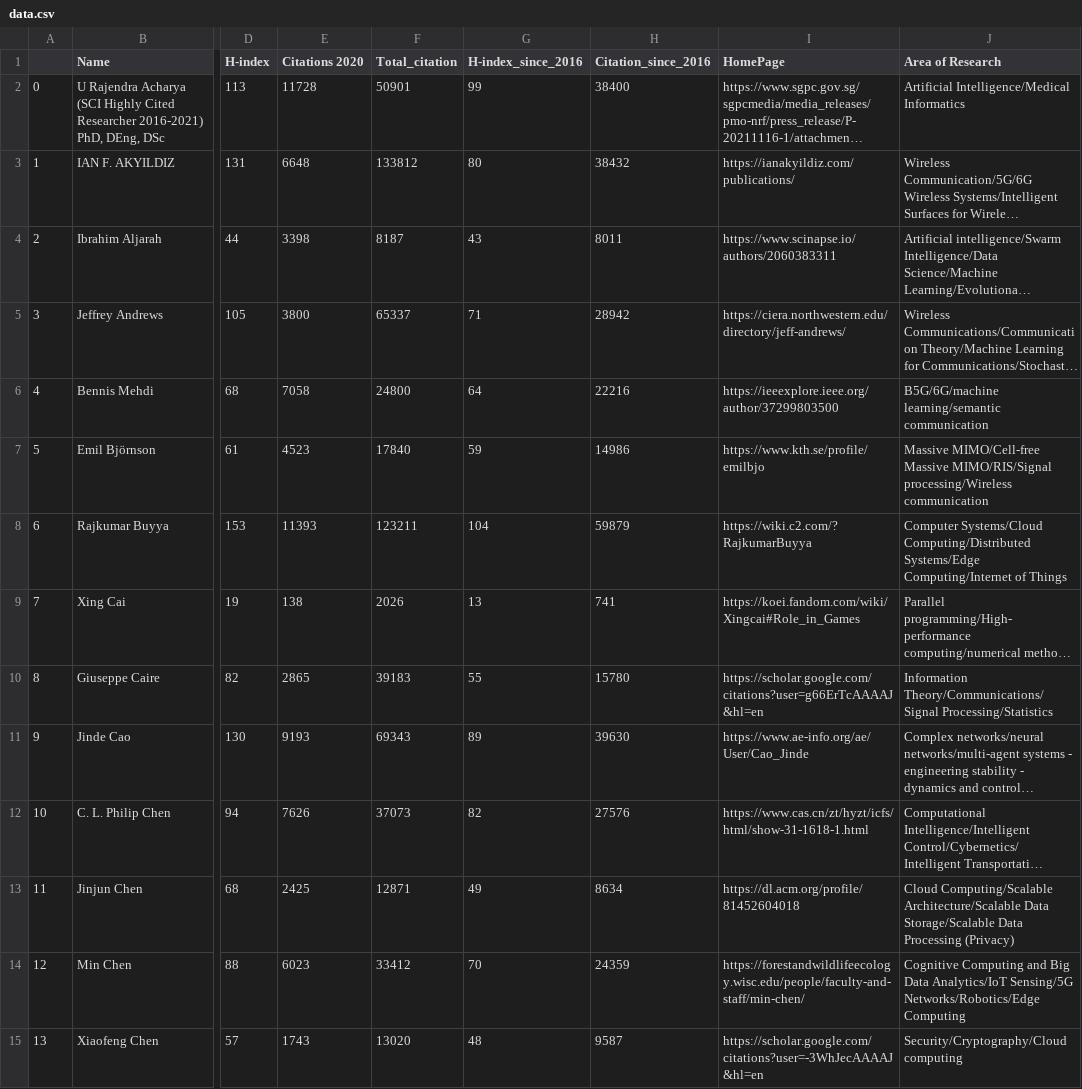
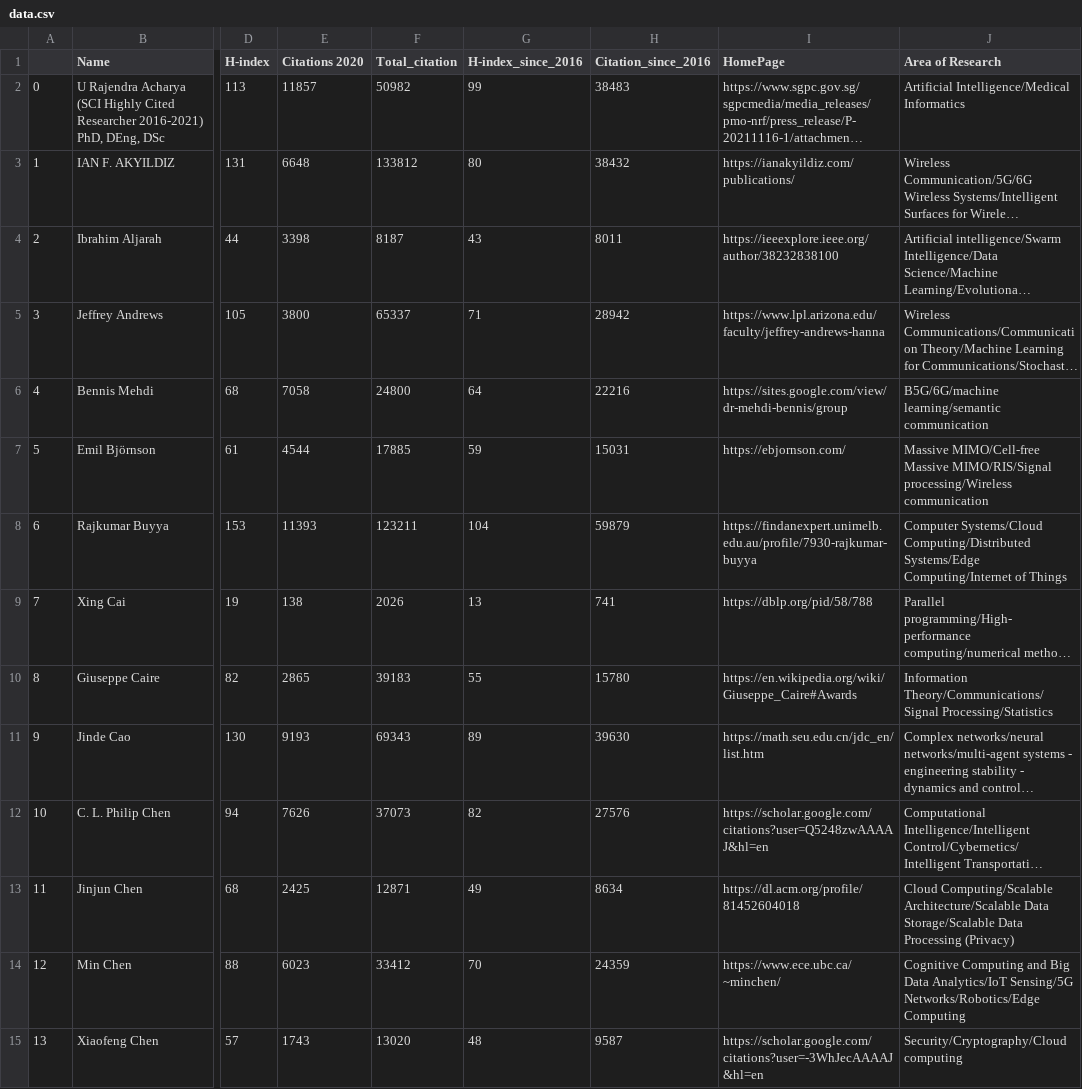
Before and after one commit to cryptogeekk/insights2techinfo, a CSV file: data.csv, drawn as a sheet; only a part is shown, gaps mark what is left out; long unchanged cells end in …; the diff covers the shown part only; the diff names each change by its address in the sheet, - before the commit and + after, or states it on an @@ line.

```diff
--- a/data.csv
+++ b/data.csv
-E2 (Citations 2020): 11728
+E2 (Citations 2020): 11857
-F2 (Total_citation): 50901
+F2 (Total_citation): 50982
-H2 (Citation_since_2016): 38400
+H2 (Citation_since_2016): 38483
-I4 (HomePage): https://www.scinapse.io/authors/2060383311
+I4 (HomePage): https://ieeexplore.ieee.org/author/38232838100
-I5 (HomePage): https://ciera.northwestern.edu/directory/jeff-andrews/
+I5 (HomePage): https://www.lpl.arizona.edu/faculty/jeffrey-andrews-hanna
-I6 (HomePage): https://ieeexplore.ieee.org/author/37299803500
+I6 (HomePage): https://sites.google.com/view/dr-mehdi-bennis/group
-E7 (Citations 2020): 4523
+E7 (Citations 2020): 4544
-F7 (Total_citation): 17840
+F7 (Total_citation): 17885
-H7 (Citation_since_2016): 14986
+H7 (Citation_since_2016): 15031
-I7 (HomePage): https://www.kth.se/profile/emilbjo
+I7 (HomePage): https://ebjornson.com/
-I8 (HomePage): https://wiki.c2.com/?RajkumarBuyya
+I8 (HomePage): https://findanexpert.unimelb.edu.au/profile/7930-rajkumar-buyya
-I9 (HomePage): https://koei.fandom.com/wiki/Xingcai#Role_in_Games
+I9 (HomePage): https://dblp.org/pid/58/788
-I10 (HomePage): https://scholar.google.com/citations?user=g66ErTcAAAAJ&hl=en
+I10 (HomePage): https://en.wikipedia.org/wiki/Giuseppe_Caire#Awards
-I11 (HomePage): https://www.ae-info.org/ae/User/Cao_Jinde
+I11 (HomePage): https://math.seu.edu.cn/jdc_en/list.htm
-I12 (HomePage): https://www.cas.cn/zt/hyzt/icfs/html/show-31-1618-1.html
+I12 (HomePage): https://scholar.google.com/citations?user=Q5248zwAAAAJ&hl=en
-I14 (HomePage): https://forestandwildlifeecology.wisc.edu/people/faculty-and-staff/min-chen/
+I14 (HomePage): https://www.ece.ubc.ca/~minchen/
```
Also changed, not shown: 125 edited cells elsewhere in this file, 1 other file.
